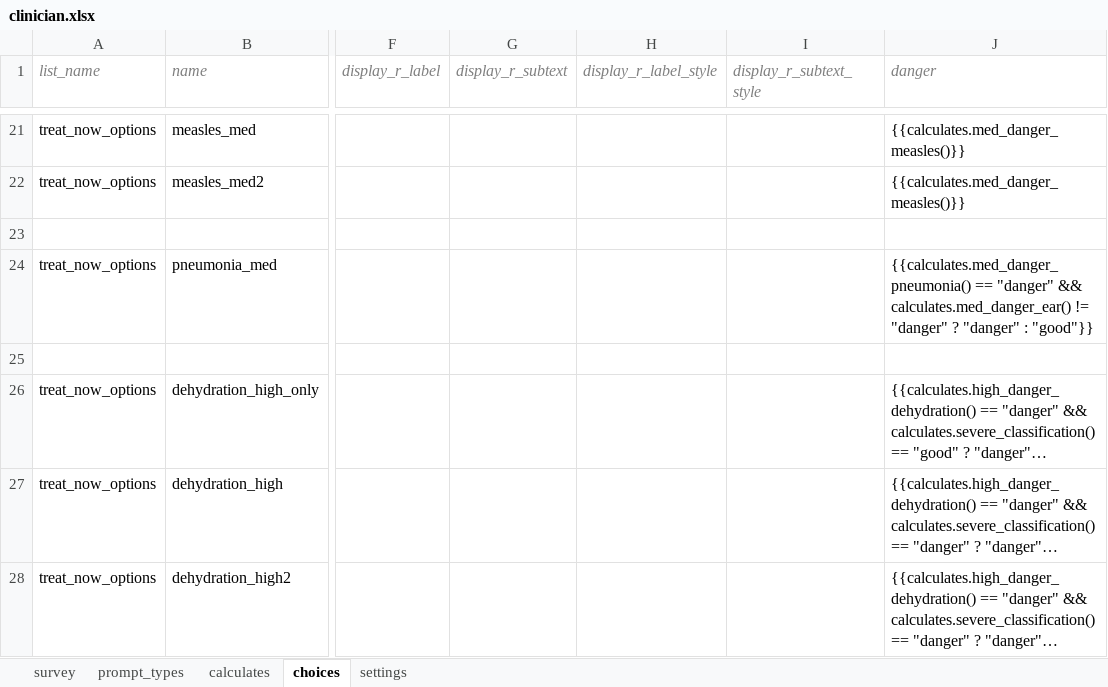
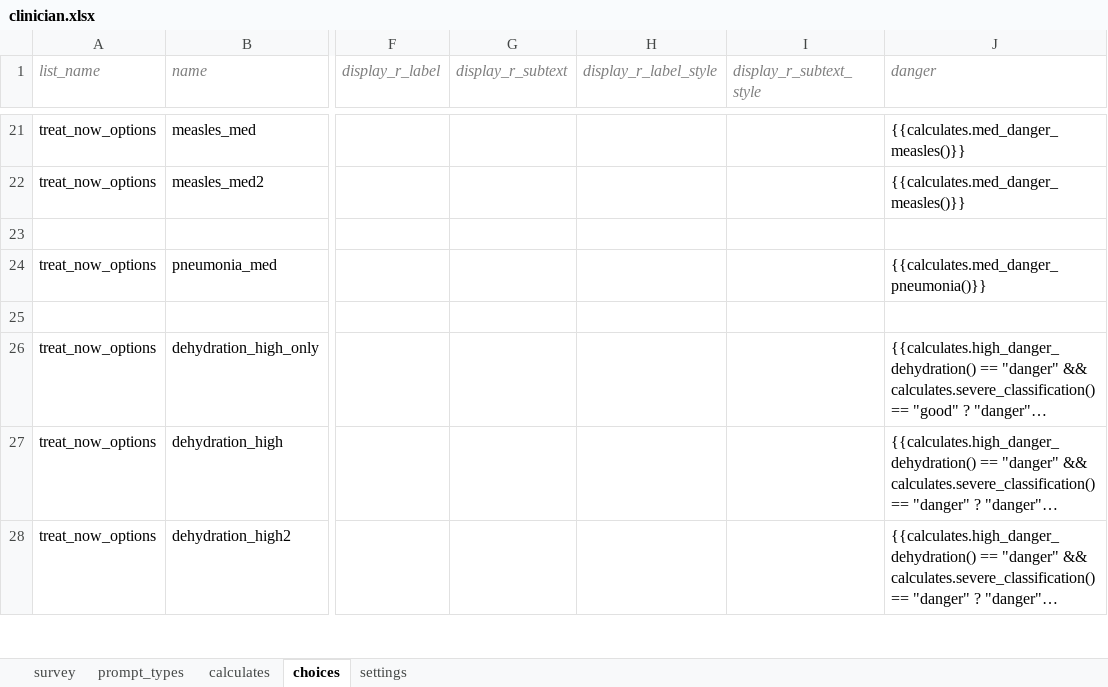
Before and after one commit to bkng/AdaptiveODK, an Excel workbook: form-files/adaptiveIMCI_clinician/clinician.xlsx, sheet choices, drawn as a sheet; only a part is shown, gaps mark what is left out; long unchanged cells end in …; values as stored, in another font and other column widths than the file's, no borders; the diff names each change by its address in the sheet, - before the commit and + after, or states it on an @@ line.

```diff
--- a/form-files/adaptiveIMCI_clinician/clinician.xlsx (sheet choices)
+++ b/form-files/adaptiveIMCI_clinician/clinician.xlsx (sheet choices)
-J24 (danger): {{calculates.med_danger_pneumonia() == "danger" && calculates.med_danger_ear() != "danger" ? "danger" : "good"}}
+J24 (danger): {{calculates.med_danger_pneumonia()}}
```
Also changed, not shown: sheet survey, sheet calculates, sheet settings, form-files/adaptiveIMCI_community/community.xlsx, 2 other files.
